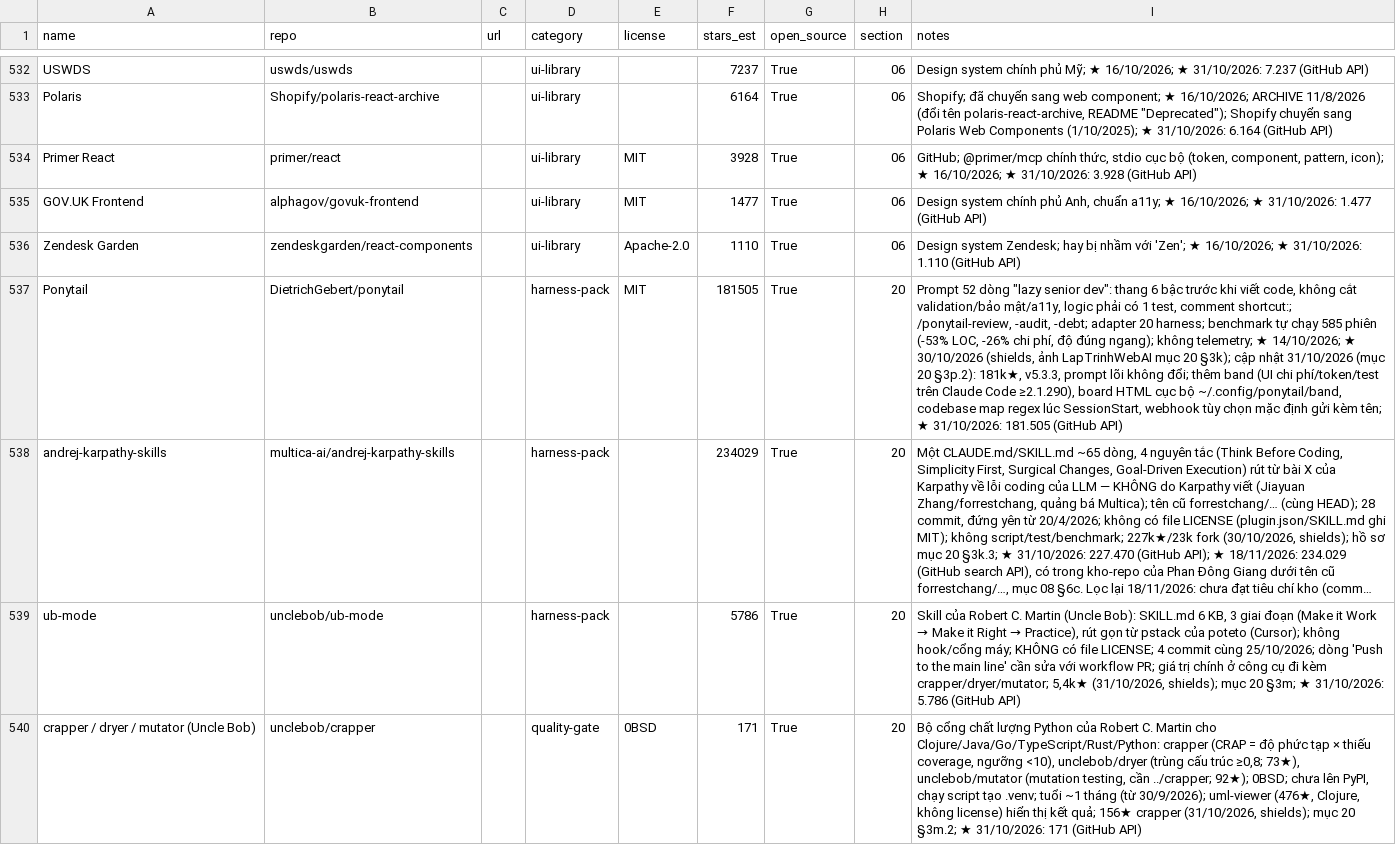
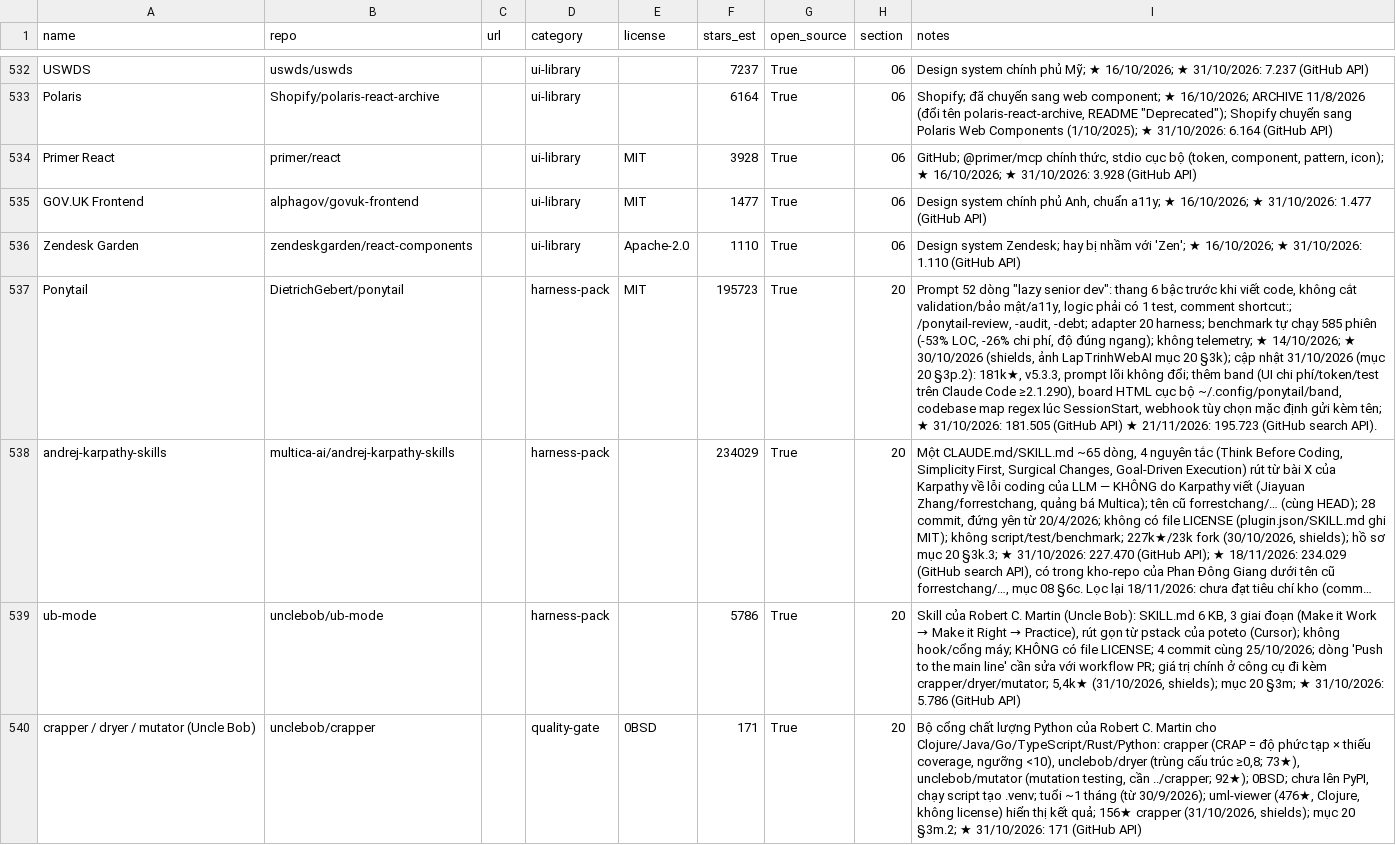
Before and after one commit to seeker19110/stored, a CSV file: data/projects.csv, drawn as a sheet; only a part is shown, gaps mark what is left out; long unchanged cells end in …; the diff covers the shown part only; the diff names each change by its address in the sheet, - before the commit and + after, or states it on an @@ line.

```diff
--- a/data/projects.csv
+++ b/data/projects.csv
-F537 (stars_est): 181505
+F537 (stars_est): 195723
-I537 (notes): …(GitHub API)
+I537 (notes): …(GitHub API) ★ 21/11/2026: 195.723 (GitHub search API).
```
Also changed, not shown: 18 edited cells elsewhere in this file, 2 other files.
